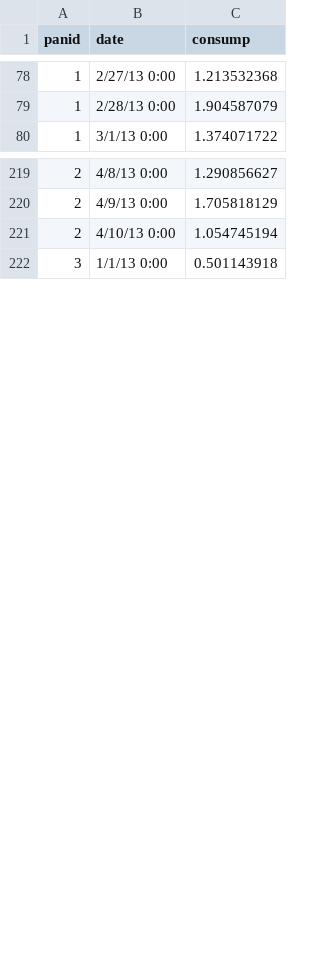
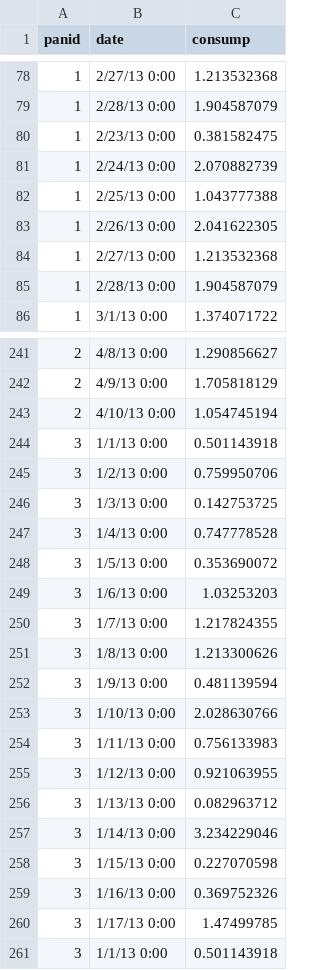
Before and after one commit to dantonnoriega/PubPol590-Sp15, a CSV file: 03_data_cleaning/data/small_data_w_missing_duplicated.csv, drawn as a sheet; only a part is shown, gaps mark what is left out; the diff covers the shown part only.

```diff
--- a/03_data_cleaning/data/small_data_w_missing_duplicated.csv
+++ b/03_data_cleaning/data/small_data_w_missing_duplicated.csv
@@ -79,2 +79,8 @@ panid,date,consump
 1,2/28/13 0:00,1.904587079
+1,2/23/13 0:00,0.381582475
+1,2/24/13 0:00,2.070882739
+1,2/25/13 0:00,1.043777388
+1,2/26/13 0:00,2.041622305
+1,2/27/13 0:00,1.213532368
+1,2/28/13 0:00,1.904587079
 1,3/1/13 0:00,1.374071722
@@ -221,2 +243,19 @@ panid,date,consump
 2,4/10/13 0:00,1.054745194
+3,1/1/13 0:00,0.501143918
+3,1/2/13 0:00,0.759950706
+3,1/3/13 0:00,0.142753725
+3,1/4/13 0:00,0.747778528
+3,1/5/13 0:00,0.353690072
+3,1/6/13 0:00,1.03253203
+3,1/7/13 0:00,1.217824355
+3,1/8/13 0:00,1.213300626
+3,1/9/13 0:00,0.481139594
+3,1/10/13 0:00,2.028630766
+3,1/11/13 0:00,0.756133983
+3,1/12/13 0:00,0.921063955
+3,1/13/13 0:00,0.082963712
+3,1/14/13 0:00,3.234229046
+3,1/15/13 0:00,0.227070598
+3,1/16/13 0:00,0.369752326
+3,1/17/13 0:00,1.47499785
 3,1/1/13 0:00,0.501143918
```
Also changed, not shown: 16 added rows and 46 edited cells elsewhere in this file, 1 other file.
